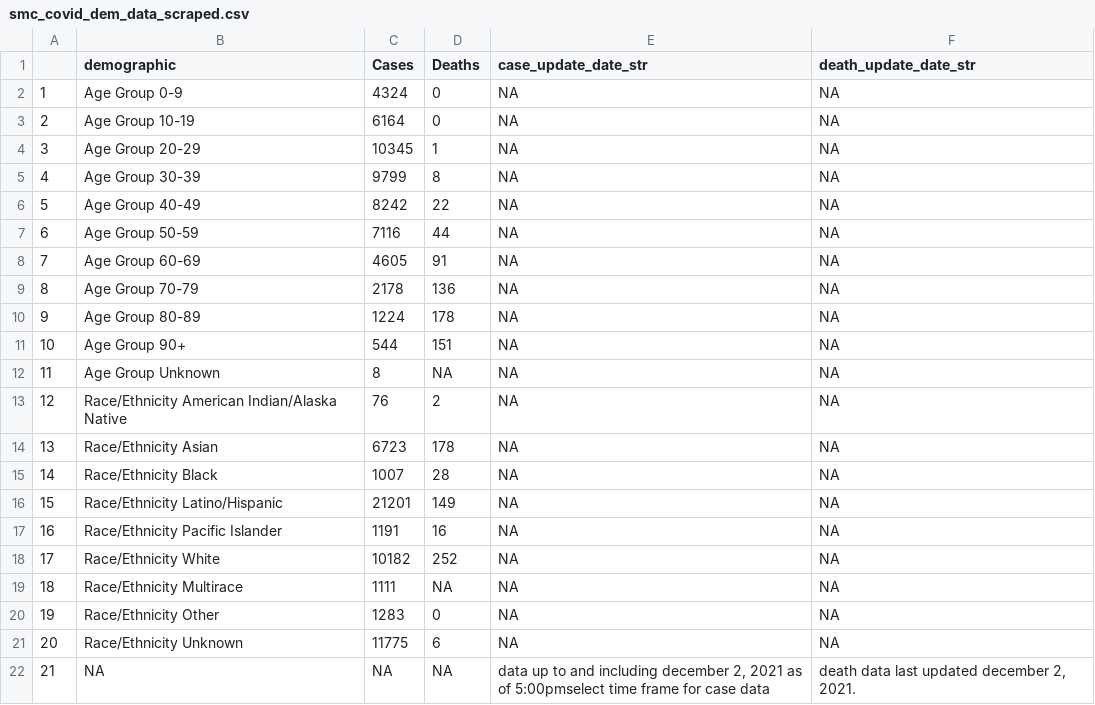
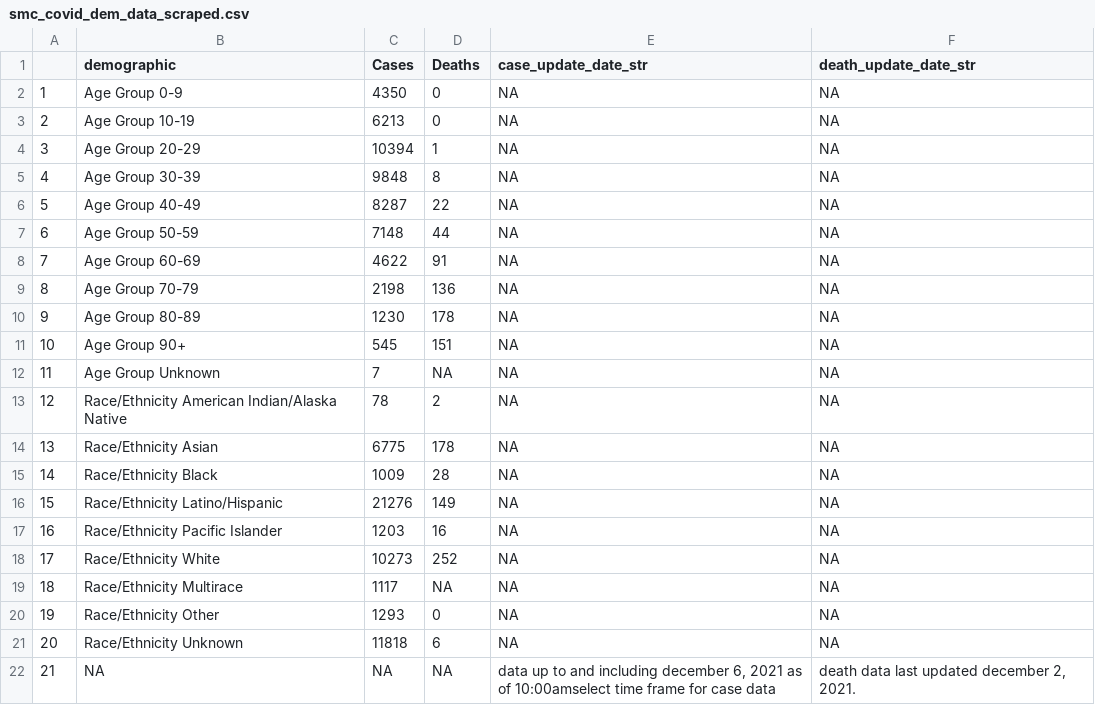
Before and after one commit to stanfordfuturebay/stanfordfuturebay.github.io, a CSV file: covid19/smc_covid_dem_data_scraped.csv, drawn as a sheet.

```diff
--- a/covid19/smc_covid_dem_data_scraped.csv
+++ b/covid19/smc_covid_dem_data_scraped.csv
@@ -1,22 +1,22 @@
 "","demographic","Cases","Deaths","case_update_date_str","death_update_date_str"
-"1","Age Group 0-9","4324","0",NA,NA
-"2","Age Group 10-19","6164","0",NA,NA
-"3","Age Group 20-29","10345","1",NA,NA
-"4","Age Group 30-39","9799","8",NA,NA
-"5","Age Group 40-49","8242","22",NA,NA
-"6","Age Group 50-59","7116","44",NA,NA
-"7","Age Group 60-69","4605","91",NA,NA
-"8","Age Group 70-79","2178","136",NA,NA
-"9","Age Group 80-89","1224","178",NA,NA
-"10","Age Group 90+","544","151",NA,NA
-"11","Age Group Unknown","8",NA,NA,NA
-"12","Race/Ethnicity  American Indian/Alaska Native","76","2",NA,NA
-"13","Race/Ethnicity  Asian","6723","178",NA,NA
-"14","Race/Ethnicity  Black","1007","28",NA,NA
-"15","Race/Ethnicity  Latino/Hispanic","21201","149",NA,NA
-"16","Race/Ethnicity  Pacific Islander","1191","16",NA,NA
-"17","Race/Ethnicity  White","10182","252",NA,NA
-"18","Race/Ethnicity Multirace","1111",NA,NA,NA
-"19","Race/Ethnicity Other","1283","0",NA,NA
-"20","Race/Ethnicity Unknown","11775","6",NA,NA
-"21",NA,NA,NA,"data up to and including december 2, 2021 as of 5:00pmselect time frame for case data","death data last updated december 2, 2021."
+"1","Age Group 0-9","4350","0",NA,NA
+"2","Age Group 10-19","6213","0",NA,NA
+"3","Age Group 20-29","10394","1",NA,NA
+"4","Age Group 30-39","9848","8",NA,NA
+"5","Age Group 40-49","8287","22",NA,NA
+"6","Age Group 50-59","7148","44",NA,NA
+"7","Age Group 60-69","4622","91",NA,NA
+"8","Age Group 70-79","2198","136",NA,NA
+"9","Age Group 80-89","1230","178",NA,NA
+"10","Age Group 90+","545","151",NA,NA
+"11","Age Group Unknown","7",NA,NA,NA
+"12","Race/Ethnicity  American Indian/Alaska Native","78","2",NA,NA
+"13","Race/Ethnicity  Asian","6775","178",NA,NA
+"14","Race/Ethnicity  Black","1009","28",NA,NA
+"15","Race/Ethnicity  Latino/Hispanic","21276","149",NA,NA
+"16","Race/Ethnicity  Pacific Islander","1203","16",NA,NA
+"17","Race/Ethnicity  White","10273","252",NA,NA
+"18","Race/Ethnicity Multirace","1117",NA,NA,NA
+"19","Race/Ethnicity Other","1293","0",NA,NA
+"20","Race/Ethnicity Unknown","11818","6",NA,NA
+"21",NA,NA,NA,"data up to and including december 6, 2021 as of 10:00amselect time frame for case data","death data last updated december 2, 2021."
```
Also changed, not shown: covid19/smc_cases_scraped.csv, covid19/smc_tests_scraped.csv, 1 other file.
